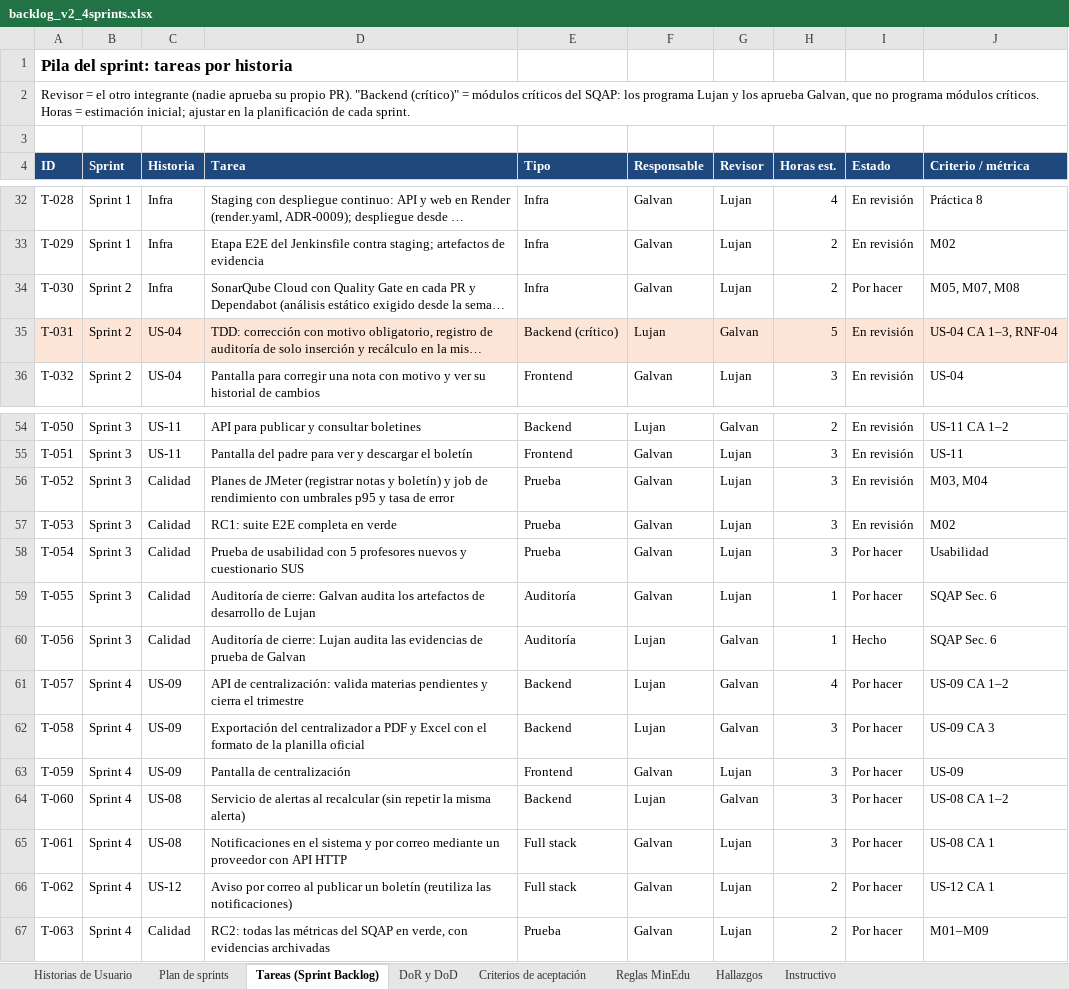
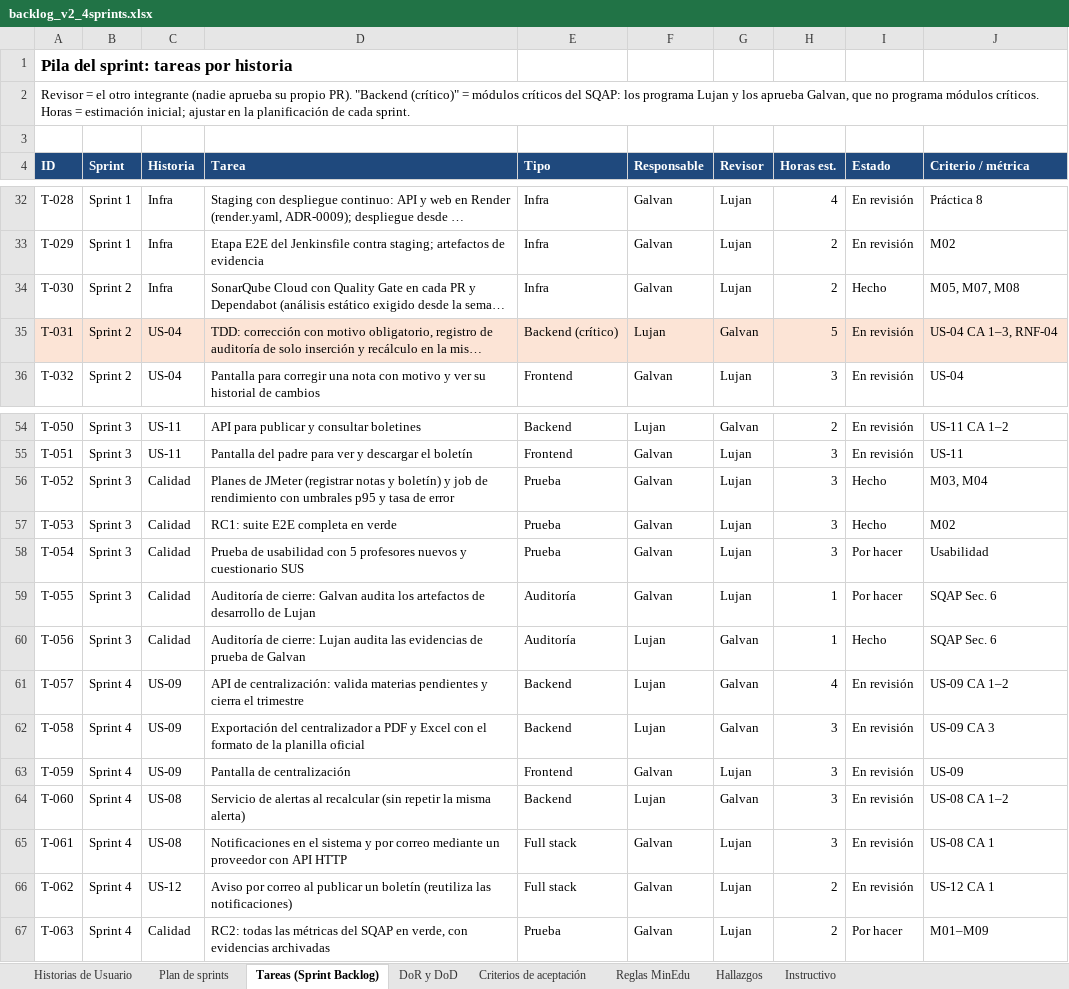
Before and after one commit to lujan-99/calisfacu, an Excel workbook: docs/backlog/backlog_v2_4sprints.xlsx, sheet Tareas (Sprint Backlog), drawn as a sheet; only a part is shown, gaps mark what is left out; long unchanged cells end in …; values as stored, in another font and other column widths than the file's, no borders; charts and pictures not drawn; the diff names each change by its address in the sheet, - before the commit and + after, or states it on an @@ line.

Commit message:
docs(sqap): estados del backlog al 03/11 y US-17 a US-20 aprobadas por el docente
T-030, T-052 y T-053 pasan a Hecho (issues cerrados); T-057 a T-062 a En revisión (esperan la demo). US-06 a US-12 y US-20 En proceso. Las notas de US-17 a US-20 decían «requiere aprobación del docente»: el docente las aprobó el 30/10/2026. El Excel se recalculó con LibreOffice para conservar los valores de las fórmulas.

Refs: T-030

```diff
--- a/docs/backlog/backlog_v2_4sprints.xlsx (sheet Tareas (Sprint Backlog))
+++ b/docs/backlog/backlog_v2_4sprints.xlsx (sheet Tareas (Sprint Backlog))
-I34 (Estado): Por hacer
+I34 (Estado): Hecho
-I56:I57 (Estado): En revisión
+I56:I57 (Estado): Hecho
-I61:I66 (Estado): Por hacer
+I61:I66 (Estado): En revisión
```
Also changed, not shown: sheet Historias de Usuario, 4 other files.
